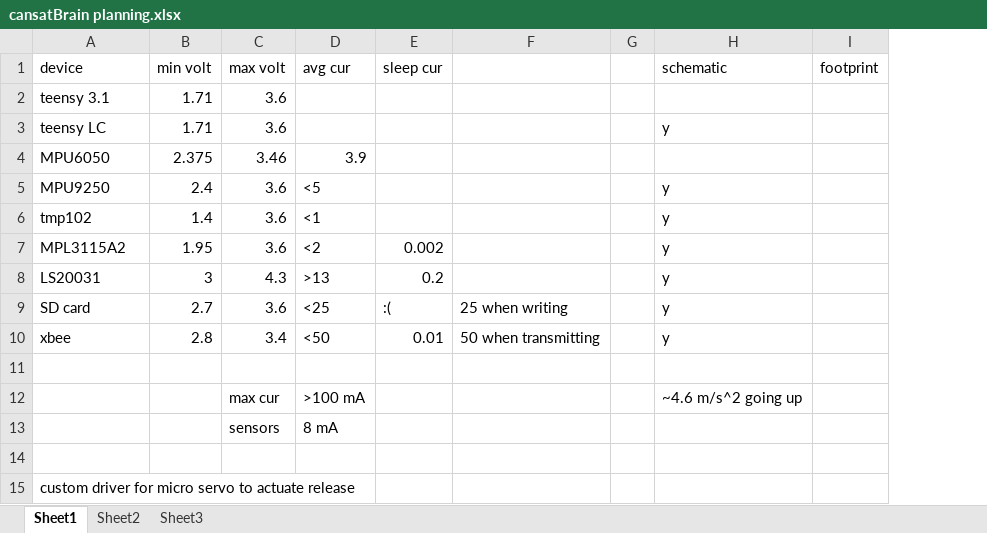
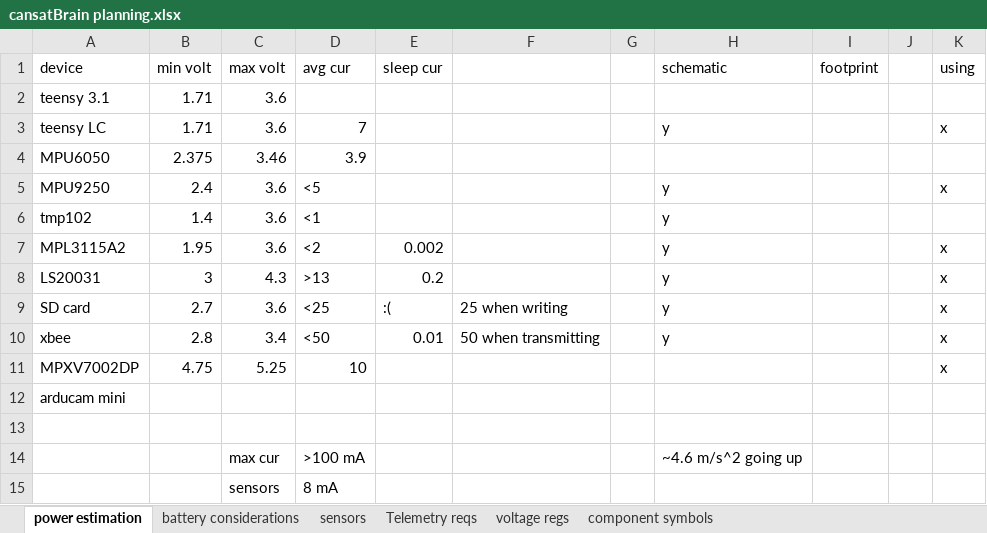
Before and after one commit to DangerousElectrician/cansatBrain, an Excel workbook: cansatBrain planning.xlsx, sheet power estimation, drawn as a sheet; values as stored, in another font and other column widths than the file's, no borders; removed rows and columns are numbered as before the commit, all else as after; the diff names each change by its address in the sheet, - before the commit and + after, or states it on an @@ line.

```diff
--- a/cansatBrain planning.xlsx (sheet power estimation)
+++ b/cansatBrain planning.xlsx (sheet power estimation)
-sheet tab: Sheet1
+sheet tab: power estimation
-sheet tab: Sheet2
+sheet tab: battery considerations
-sheet tab: Sheet3
+sheet tab: sensors
+sheet tab: Telemetry reqs
+sheet tab: voltage regs
+sheet tab: component symbols
+column J, empty
+column K (using), rows 3-10: x |  | x |  | x | x | x | x
-D3 (avg cur): (empty)
+D3 (avg cur): 7
+row 11: MPXV7002DP | 4.75 | 5.25 | 10 |  |  |  |  |  |  | x
+row 12: arducam mini
-row 14: (empty)
-row 15: custom driver for micro servo to actuate release
```
Also changed, not shown: sheet sensors, sheet battery considerations.
